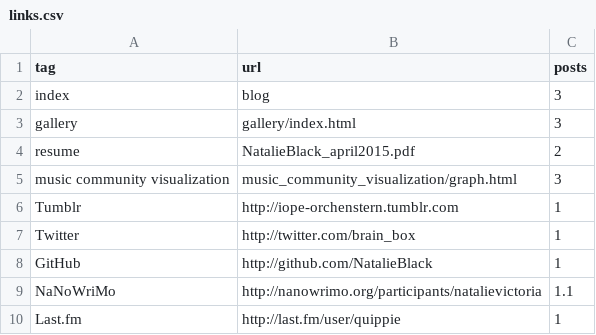
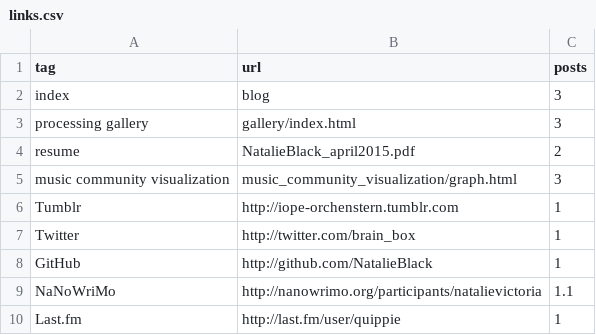
Before and after one commit to NatalieBlack/natalieblack.github.io, a CSV file: data/links.csv, drawn as a sheet.

```diff
--- a/data/links.csv
+++ b/data/links.csv
@@ -2,3 +2,3 @@ tag,url,posts
 index,blog,3
-gallery,gallery/index.html,3
+processing gallery,gallery/index.html,3
 resume,NatalieBlack_april2015.pdf,2
```
Also changed, not shown: 11 other files.
